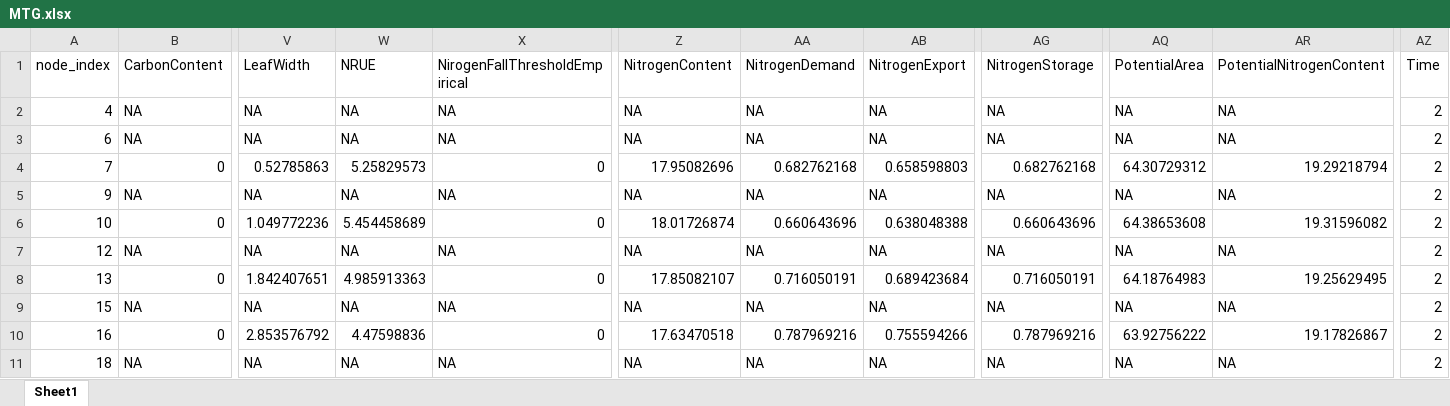
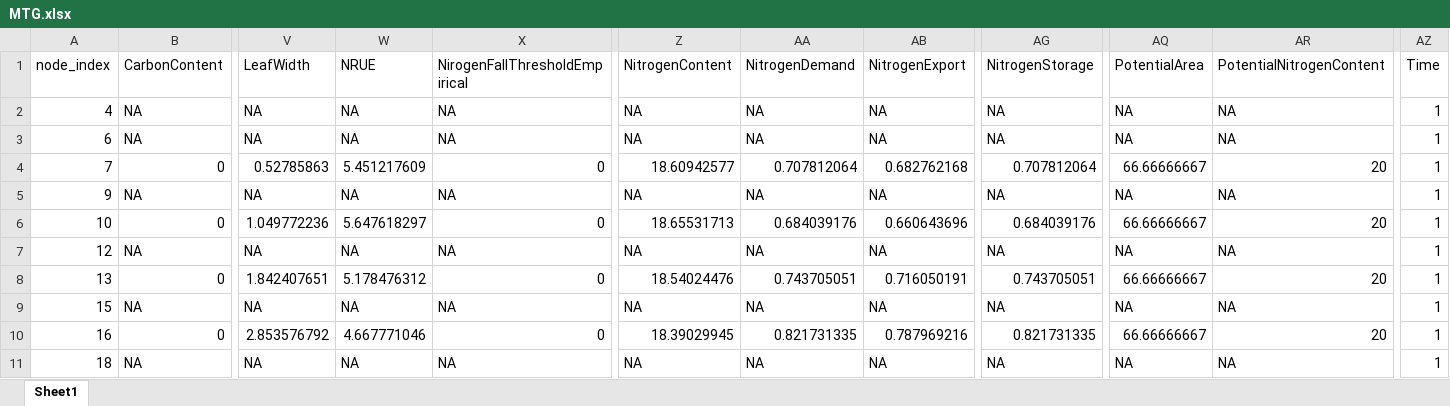
Before and after one commit to gvannesson/tamagochi_plant, an Excel workbook: demo/MTG.xlsx, sheet Sheet1, drawn as a sheet; only a part is shown, gaps mark what is left out; values as stored, in another font and other column widths than the file's, no borders; the diff covers the shown part only; the diff names each change by its address in the sheet, - before the commit and + after, or states it on an @@ line.

```diff
--- a/demo/MTG.xlsx (sheet Sheet1)
+++ b/demo/MTG.xlsx (sheet Sheet1)
-AZ2:AZ11: 2
+AZ2:AZ11: 1
-W4: 5.25829573
+W4: 5.451217609
-Z4: 17.95082696
+Z4: 18.60942577
-AA4: 0.682762168
+AA4: 0.707812064
-AB4: 0.658598803
+AB4: 0.682762168
-AG4: 0.682762168
+AG4: 0.707812064
-AQ4: 64.30729312
+AQ4: 66.66666667
-AR4: 19.29218794
+AR4: 20
-W6: 5.454458689
+W6: 5.647618297
-Z6: 18.01726874
+Z6: 18.65531713
-AA6: 0.660643696
+AA6: 0.684039176
-AB6: 0.638048388
+AB6: 0.660643696
-AG6: 0.660643696
+AG6: 0.684039176
-AQ6: 64.38653608
+AQ6: 66.66666667
-AR6: 19.31596082
+AR6: 20
-W8: 4.985913363
+W8: 5.178476312
-Z8: 17.85082107
+Z8: 18.54024476
-AA8: 0.716050191
+AA8: 0.743705051
-AB8: 0.689423684
+AB8: 0.716050191
-AG8: 0.716050191
+AG8: 0.743705051
-AQ8: 64.18764983
+AQ8: 66.66666667
-AR8: 19.25629495
+AR8: 20
-W10: 4.47598836
+W10: 4.667771046
-Z10: 17.63470518
+Z10: 18.39029945
-AA10: 0.787969216
+AA10: 0.821731335
-AB10: 0.755594266
+AB10: 0.787969216
-AG10: 0.787969216
+AG10: 0.821731335
-AQ10: 63.92756222
+AQ10: 66.66666667
-AR10: 19.17826867
+AR10: 20
```
Also changed, not shown: 31 edited cells elsewhere in this sheet, 4 other files.
